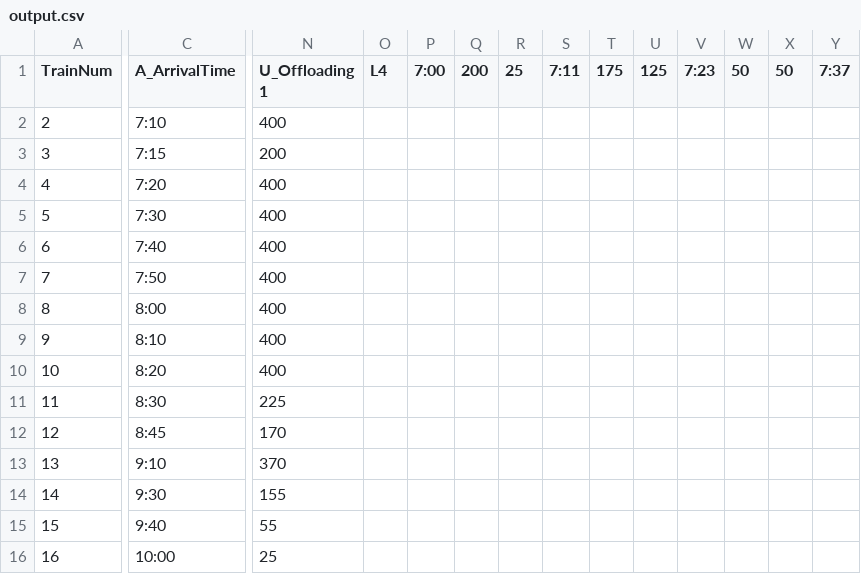
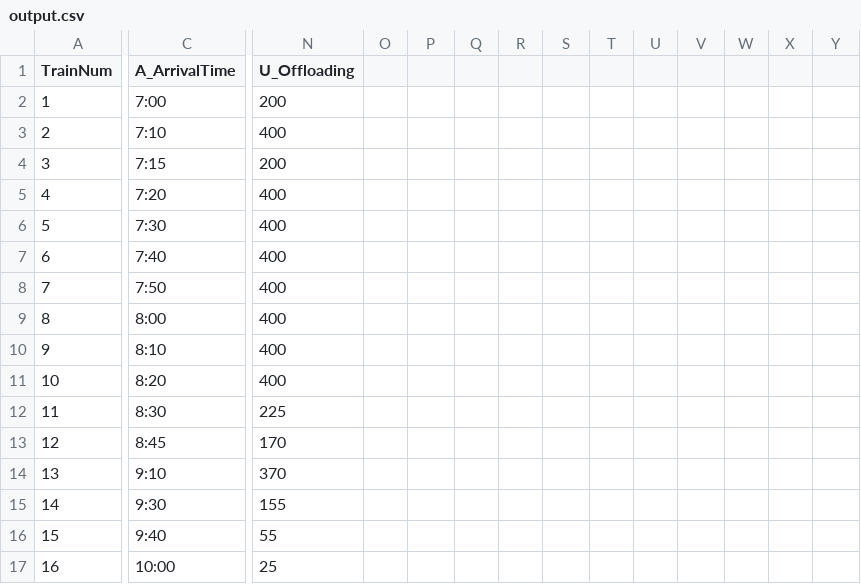
Before and after one commit to S-Lin-17/trainwreck, a CSV file: output.csv, drawn as a sheet; only a part is shown, gaps mark what is left out; rows hold the shown columns only; the diff covers the shown part only; the diff names each change by its address in the sheet, - before the commit and + after, or states it on an @@ line.

Commit message:
fixed error

```diff
--- a/output.csv
+++ b/output.csv
-N1: U_Offloading 1
+N1: U_Offloading
-O1: L4
+O1: (empty)
-P1: 7:00
+P1: (empty)
-Q1: 200
+Q1: (empty)
-R1: 25
+R1: (empty)
-S1: 7:11
+S1: (empty)
-T1: 175
+T1: (empty)
-U1: 125
+U1: (empty)
-V1: 7:23
+V1: (empty)
-W1: 50
+W1: (empty)
-X1: 50
+X1: (empty)
-Y1: 7:37
+Y1: (empty)
+row 2: 1 | 7:00 | 200
```
Also changed, not shown: 2 edited cells elsewhere in this file.
